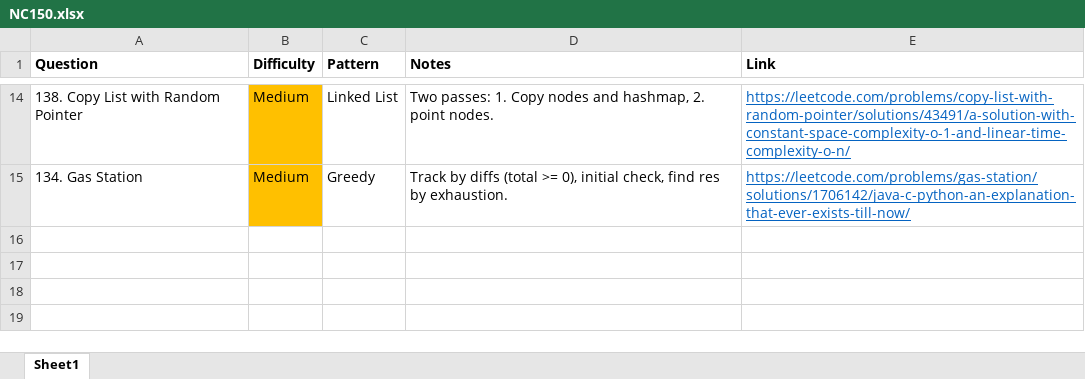
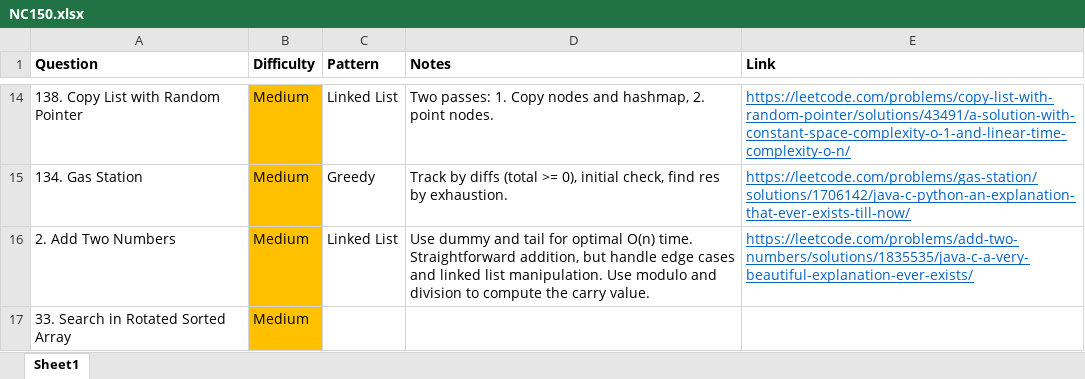
Before and after one commit to park-jsdev/library, an Excel workbook: java/NC150.xlsx, sheet Sheet1, drawn as a sheet; only a part is shown, gaps mark what is left out; values as stored, in another font and other column widths than the file's, no borders; table styles not drawn; the diff names each change by its address in the sheet, - before the commit and + after, or states it on an @@ line.

Commit message:
dsa linked lists

```diff
--- a/java/NC150.xlsx (sheet Sheet1)
+++ b/java/NC150.xlsx (sheet Sheet1)
+row 16: 2. Add Two Numbers | Medium | Linked List | Use dummy and tail for optimal O(n) time. Straightforward addition, but handle edge cases and linked list manipulation. Use modulo and division to compute the carry value. | https://leetcode.com/problems/add-two-numbers/solutions/1835535/java-c-a-very-beautiful-explanation-ever-exists/
+row 17: 33. Search in Rotated Sorted Array | Medium
```
Also changed, not shown: 1 other file.
